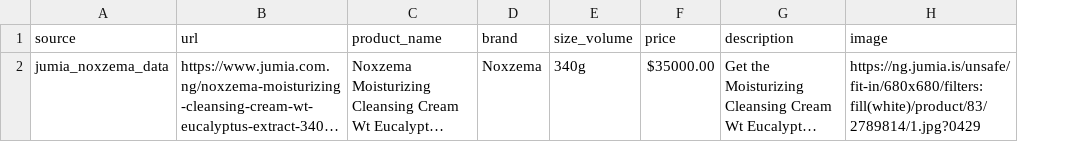
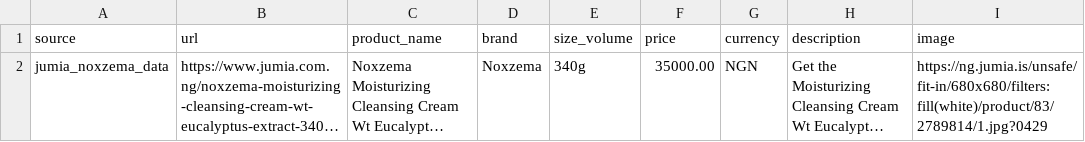
Before and after one commit to syntaxland/veefyed-web-scraping-playwright, a CSV file: output/jumia_noxzema_data.csv, drawn as a sheet; only a part is shown; long unchanged cells end in …; the diff names each change by its address in the sheet, - before the commit and + after, or states it on an @@ line.

```diff
--- a/output/jumia_noxzema_data.csv
+++ b/output/jumia_noxzema_data.csv
+column G (currency), row 2: NGN
-F2 (price): $35000.00
+F2 (price): 35000.00
```
Also changed, not shown: 4 other files.
